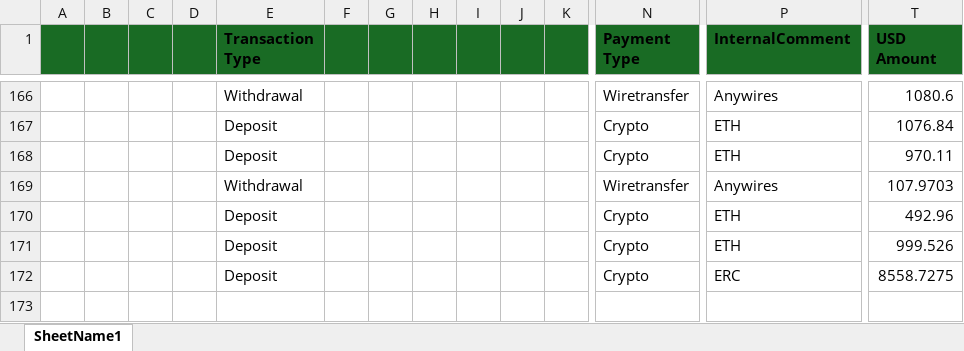
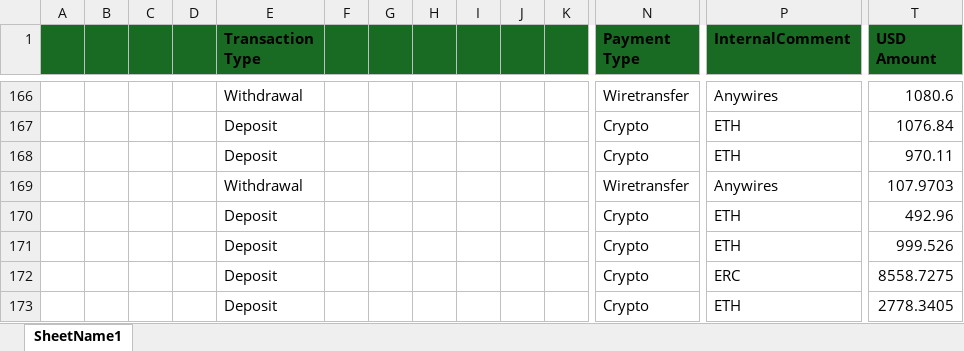
Before and after one commit to heroesrace/attraction, an Excel workbook: netCrypto.xlsx, sheet SheetName1, drawn as a sheet; only a part is shown, gaps mark what is left out; values as stored, in another font and other column widths than the file's, no borders; rows hold the shown columns only; the diff names each change by its address in the sheet, - before the commit and + after, or states it on an @@ line.

Commit message:
Add files via upload

```diff
--- a/netCrypto.xlsx (sheet SheetName1)
+++ b/netCrypto.xlsx (sheet SheetName1)
+row 173:  |  |  |  | Deposit |  |  |  |  |  |  | Crypto | ETH | 2778.3405
```
